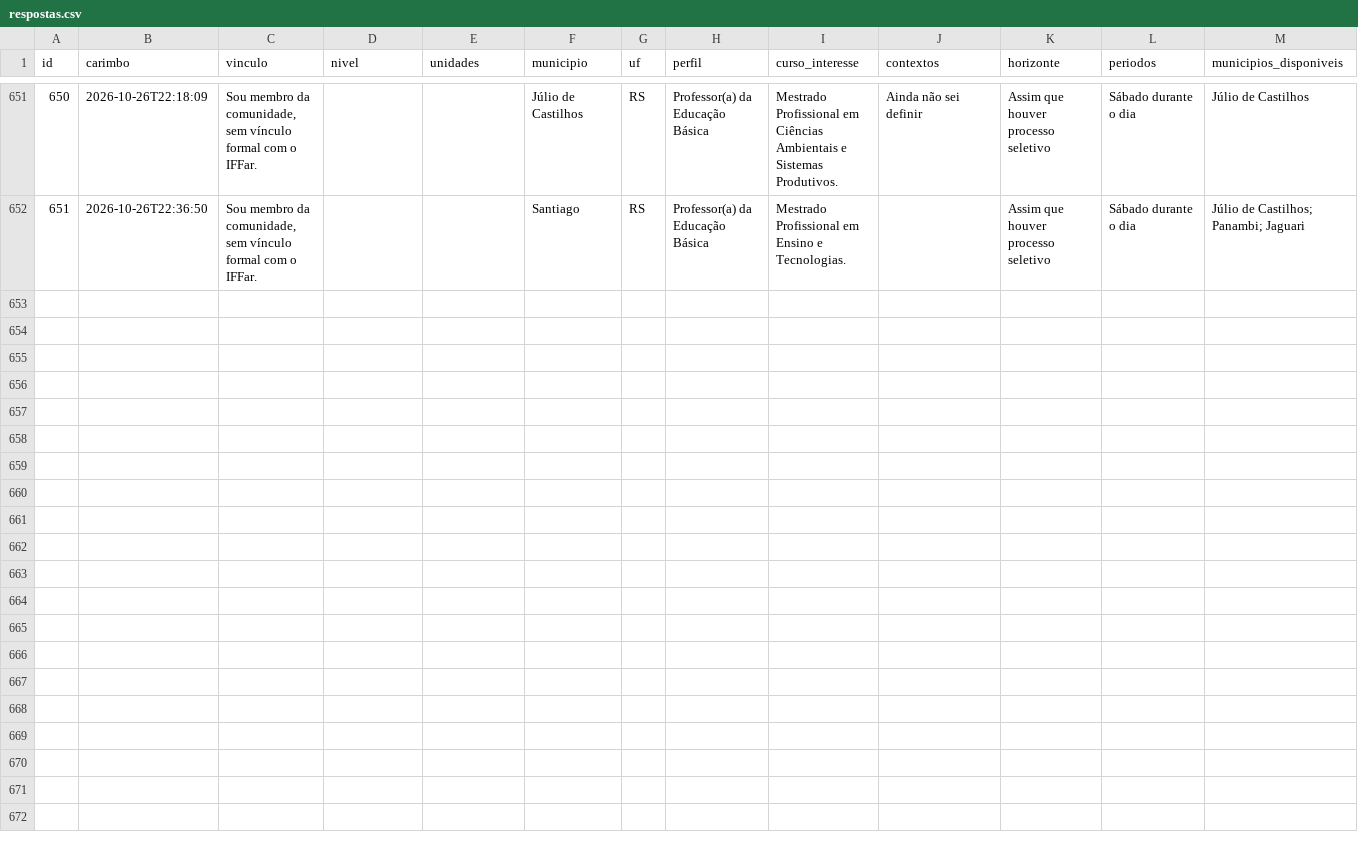
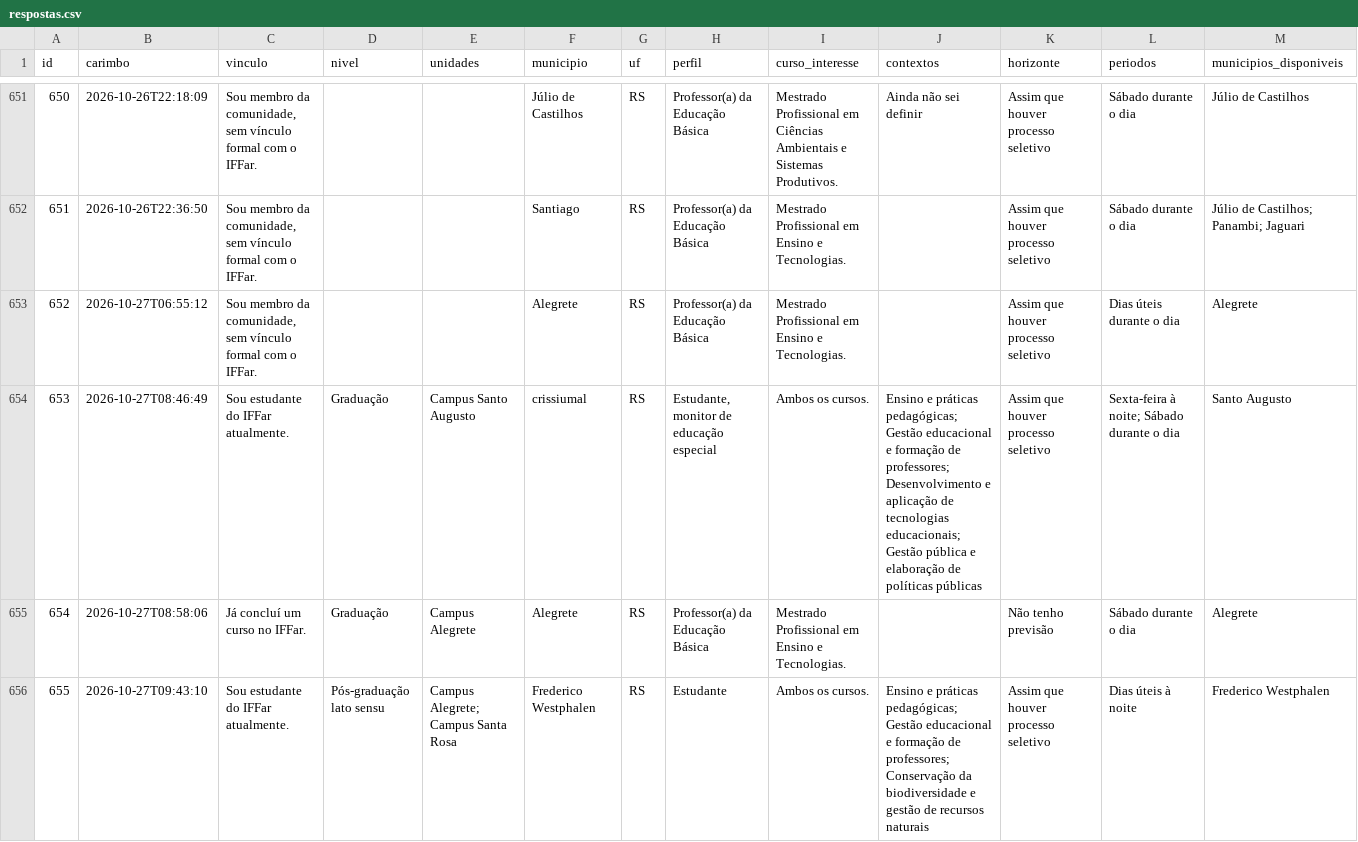
Before and after one commit to jalinegm/painel-demanda-mestrados, a CSV file: docs/dados/respostas.csv, drawn as a sheet; only a part is shown, gaps mark what is left out; rows hold the shown columns only; the diff covers the shown part only; the diff names each change by its address in the sheet, - before the commit and + after, or states it on an @@ line.

```diff
--- a/docs/dados/respostas.csv
+++ b/docs/dados/respostas.csv
+row 653: 652 | 2026-10-27T06:55:12 | Sou membro da comunidade, sem vínculo formal com o IFFar. |  |  | Alegrete | RS | Professor(a) da Educação Básica | Mestrado Profissional em Ensino e Tecnologias. |  | Assim que houver processo seletivo | Dias úteis durante o dia | Alegrete
+row 654: 653 | 2026-10-27T08:46:49 | Sou estudante do IFFar atualmente. | Graduação | Campus Santo Augusto | crissiumal | RS | Estudante, monitor de educação especial | Ambos os cursos. | Ensino e práticas pedagógicas; Gestão educacional e formação de professores; Desenvolvimento e aplicação de tecnologias educacionais; Gestão pública e elaboração de políticas públicas | Assim que houver processo seletivo | Sexta-feira à noite; Sábado durante o dia | Santo Augusto
+row 655: 654 | 2026-10-27T08:58:06 | Já concluí um curso no IFFar. | Graduação | Campus Alegrete | Alegrete | RS | Professor(a) da Educação Básica | Mestrado Profissional em Ensino e Tecnologias. |  | Não tenho previsão | Sábado durante o dia | Alegrete
+row 656: 655 | 2026-10-27T09:43:10 | Sou estudante do IFFar atualmente. | Pós-graduação lato sensu | Campus Alegrete; Campus Santa Rosa | Frederico Westphalen | RS | Estudante | Ambos os cursos. | Ensino e práticas pedagógicas; Gestão educacional e formação de professores; Conservação da biodiversidade e gestão de recursos naturais | Assim que houver processo seletivo | Dias úteis à noite | Frederico Westphalen
```
Also changed, not shown: 4 added rows elsewhere in this file, 1 other file.
